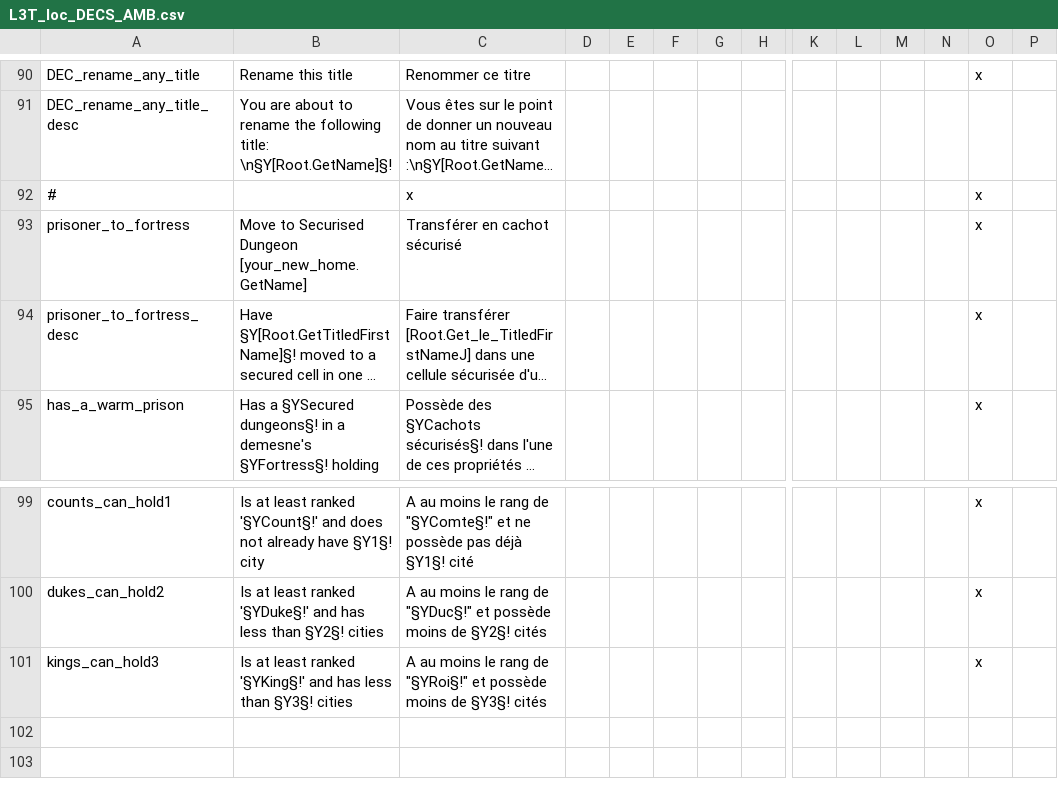
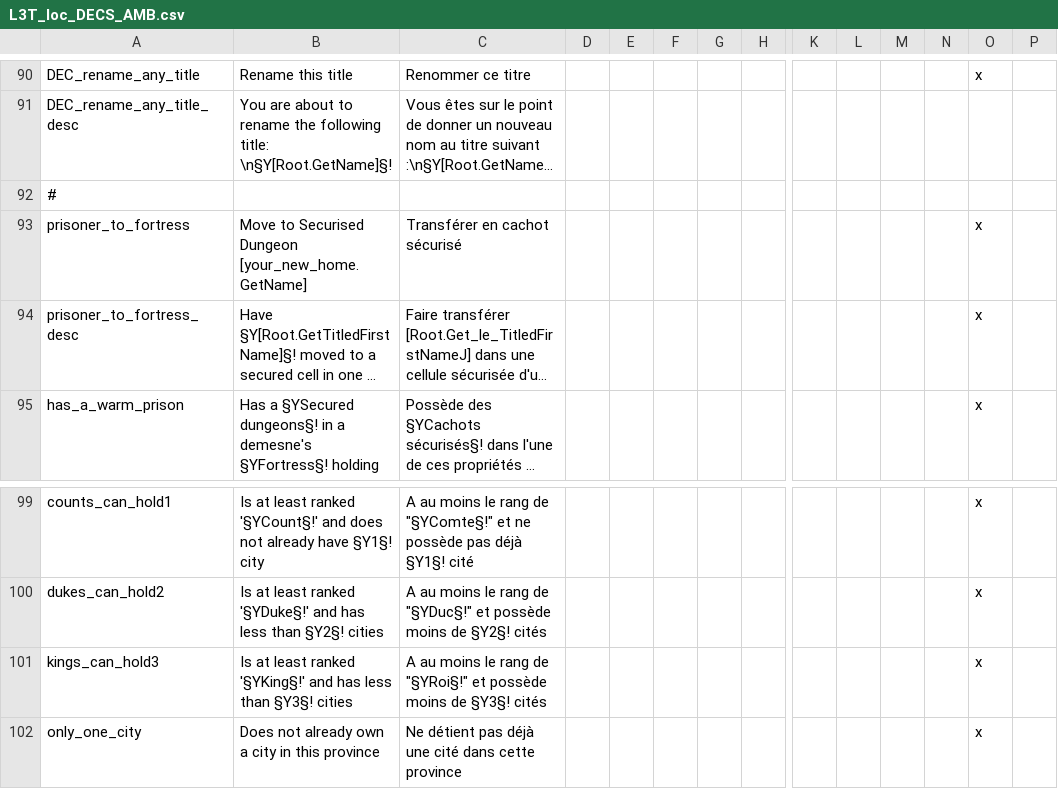
Before and after one commit to ArkoG/L3T, a CSV file: L3T/localisation/L3T_loc_DECS_AMB.csv, drawn as a sheet; only a part is shown, gaps mark what is left out; long unchanged cells end in …; rows hold the shown columns only; the diff names each change by its address in the sheet, - before the commit and + after, or states it on an @@ line.

Commit message:
permit AI to confiscate more than one city - one cannot hold more than one city in one province - AI weight

```diff
--- a/L3T/localisation/L3T_loc_DECS_AMB.csv
+++ b/L3T/localisation/L3T_loc_DECS_AMB.csv
-C92: x
+C92: (empty)
-O92: x
+O92: (empty)
+row 102: only_one_city | Does not already own a city in this province | Ne détient pas déjà une cité dans cette province |  |  |  |  |  |  |  |  |  | x
```
Also changed, not shown: 1 other file.
